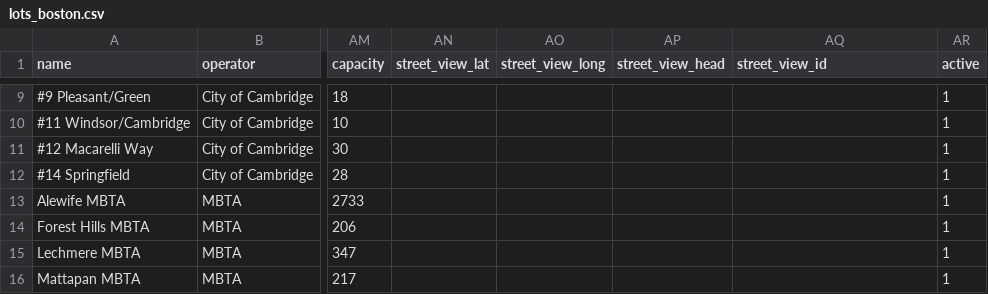
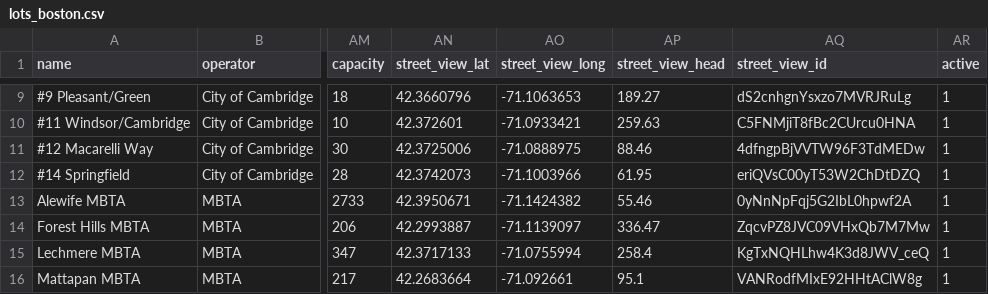
Before and after one commit to prkng/process, a CSV file: prkng_process/data/lots_boston.csv, drawn as a sheet; only a part is shown, gaps mark what is left out; the diff covers the shown part only; the diff names each change by its address in the sheet, - before the commit and + after, or states it on an @@ line.

Commit message:
boston streetview lots

```diff
--- a/prkng_process/data/lots_boston.csv
+++ b/prkng_process/data/lots_boston.csv
-AN9 (street_view_lat): (empty)
+AN9 (street_view_lat): 42.3660796
-AO9 (street_view_long): (empty)
+AO9 (street_view_long): -71.1063653
-AP9 (street_view_head): (empty)
+AP9 (street_view_head): 189.27
-AQ9 (street_view_id): (empty)
+AQ9 (street_view_id): dS2cnhgnYsxzo7MVRJRuLg
-AN10 (street_view_lat): (empty)
+AN10 (street_view_lat): 42.372601
-AO10 (street_view_long): (empty)
+AO10 (street_view_long): -71.0933421
-AP10 (street_view_head): (empty)
+AP10 (street_view_head): 259.63
-AQ10 (street_view_id): (empty)
+AQ10 (street_view_id): C5FNMjiT8fBc2CUrcu0HNA
-AN11 (street_view_lat): (empty)
+AN11 (street_view_lat): 42.3725006
-AO11 (street_view_long): (empty)
+AO11 (street_view_long): -71.0888975
-AP11 (street_view_head): (empty)
+AP11 (street_view_head): 88.46
-AQ11 (street_view_id): (empty)
+AQ11 (street_view_id): 4dfngpBjVVTW96F3TdMEDw
-AN12 (street_view_lat): (empty)
+AN12 (street_view_lat): 42.3742073
-AO12 (street_view_long): (empty)
+AO12 (street_view_long): -71.1003966
-AP12 (street_view_head): (empty)
+AP12 (street_view_head): 61.95
-AQ12 (street_view_id): (empty)
+AQ12 (street_view_id): eriQVsC00yT53W2ChDtDZQ
-AN13 (street_view_lat): (empty)
+AN13 (street_view_lat): 42.3950671
-AO13 (street_view_long): (empty)
+AO13 (street_view_long): -71.1424382
-AP13 (street_view_head): (empty)
+AP13 (street_view_head): 55.46
-AQ13 (street_view_id): (empty)
+AQ13 (street_view_id): 0yNnNpFqj5G2IbL0hpwf2A
-AN14 (street_view_lat): (empty)
+AN14 (street_view_lat): 42.2993887
-AO14 (street_view_long): (empty)
+AO14 (street_view_long): -71.1139097
-AP14 (street_view_head): (empty)
+AP14 (street_view_head): 336.47
-AQ14 (street_view_id): (empty)
+AQ14 (street_view_id): ZqcvPZ8JVC09VHxQb7M7Mw
-AN15 (street_view_lat): (empty)
+AN15 (street_view_lat): 42.3717133
-AO15 (street_view_long): (empty)
+AO15 (street_view_long): -71.0755994
-AP15 (street_view_head): (empty)
+AP15 (street_view_head): 258.4
-AQ15 (street_view_id): (empty)
+AQ15 (street_view_id): KgTxNQHLhw4K3d8JWV_ceQ
-AN16 (street_view_lat): (empty)
+AN16 (street_view_lat): 42.2683664
-AO16 (street_view_long): (empty)
+AO16 (street_view_long): -71.092661
-AP16 (street_view_head): (empty)
+AP16 (street_view_head): 95.1
-AQ16 (street_view_id): (empty)
+AQ16 (street_view_id): VANRodfMIxE92HHtAClW8g
```
Also changed, not shown: 45 edited cells elsewhere in this file.
